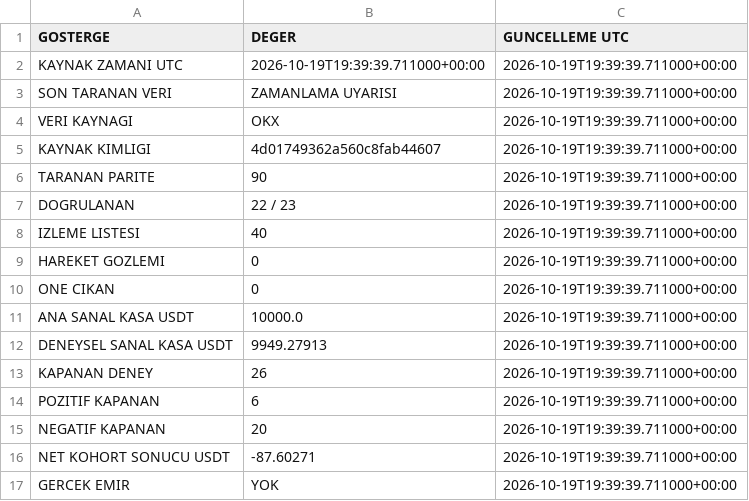
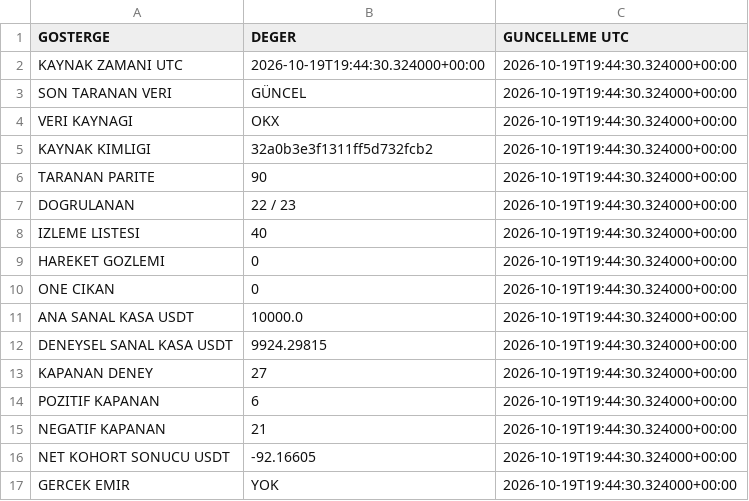
Before and after one commit to onurqlp/coin-live-pro, a CSV file: web/data/uzayx-guncel.csv, drawn as a sheet.

```diff
--- a/web/data/uzayx-guncel.csv
+++ b/web/data/uzayx-guncel.csv
@@ -1,17 +1,17 @@
 GOSTERGE,DEGER,GUNCELLEME UTC
-KAYNAK ZAMANI UTC,2026-10-19T19:39:39.711000+00:00,2026-10-19T19:39:39.711000+00:00
-SON TARANAN VERI,ZAMANLAMA UYARISI,2026-10-19T19:39:39.711000+00:00
-VERI KAYNAGI,OKX,2026-10-19T19:39:39.711000+00:00
-KAYNAK KIMLIGI,4d01749362a560c8fab44607,2026-10-19T19:39:39.711000+00:00
-TARANAN PARITE,90,2026-10-19T19:39:39.711000+00:00
-DOGRULANAN,22 / 23,2026-10-19T19:39:39.711000+00:00
-IZLEME LISTESI,40,2026-10-19T19:39:39.711000+00:00
-HAREKET GOZLEMI,0,2026-10-19T19:39:39.711000+00:00
-ONE CIKAN,0,2026-10-19T19:39:39.711000+00:00
-ANA SANAL KASA USDT,10000.0,2026-10-19T19:39:39.711000+00:00
-DENEYSEL SANAL KASA USDT,9949.27913,2026-10-19T19:39:39.711000+00:00
-KAPANAN DENEY,26,2026-10-19T19:39:39.711000+00:00
-POZITIF KAPANAN,6,2026-10-19T19:39:39.711000+00:00
-NEGATIF KAPANAN,20,2026-10-19T19:39:39.711000+00:00
-NET KOHORT SONUCU USDT,-87.60271,2026-10-19T19:39:39.711000+00:00
-GERCEK EMIR,YOK,2026-10-19T19:39:39.711000+00:00
+KAYNAK ZAMANI UTC,2026-10-19T19:44:30.324000+00:00,2026-10-19T19:44:30.324000+00:00
+SON TARANAN VERI,GÜNCEL,2026-10-19T19:44:30.324000+00:00
+VERI KAYNAGI,OKX,2026-10-19T19:44:30.324000+00:00
+KAYNAK KIMLIGI,32a0b3e3f1311ff5d732fcb2,2026-10-19T19:44:30.324000+00:00
+TARANAN PARITE,90,2026-10-19T19:44:30.324000+00:00
+DOGRULANAN,22 / 23,2026-10-19T19:44:30.324000+00:00
+IZLEME LISTESI,40,2026-10-19T19:44:30.324000+00:00
+HAREKET GOZLEMI,0,2026-10-19T19:44:30.324000+00:00
+ONE CIKAN,0,2026-10-19T19:44:30.324000+00:00
+ANA SANAL KASA USDT,10000.0,2026-10-19T19:44:30.324000+00:00
+DENEYSEL SANAL KASA USDT,9924.29815,2026-10-19T19:44:30.324000+00:00
+KAPANAN DENEY,27,2026-10-19T19:44:30.324000+00:00
+POZITIF KAPANAN,6,2026-10-19T19:44:30.324000+00:00
+NEGATIF KAPANAN,21,2026-10-19T19:44:30.324000+00:00
+NET KOHORT SONUCU USDT,-92.16605,2026-10-19T19:44:30.324000+00:00
+GERCEK EMIR,YOK,2026-10-19T19:44:30.324000+00:00
```
Also changed, not shown: 35 other files.
